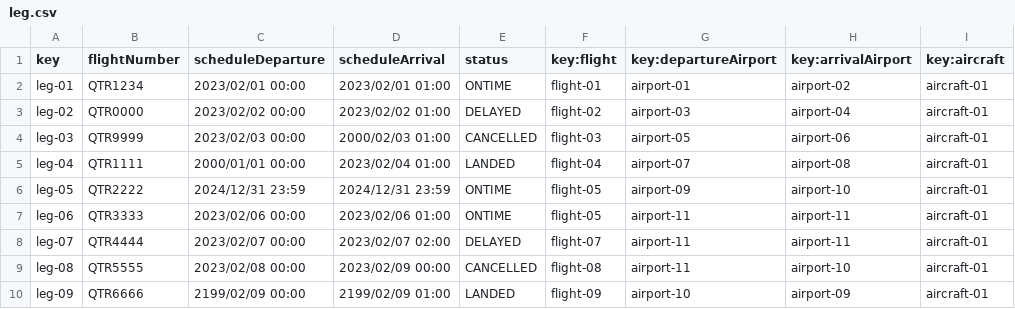
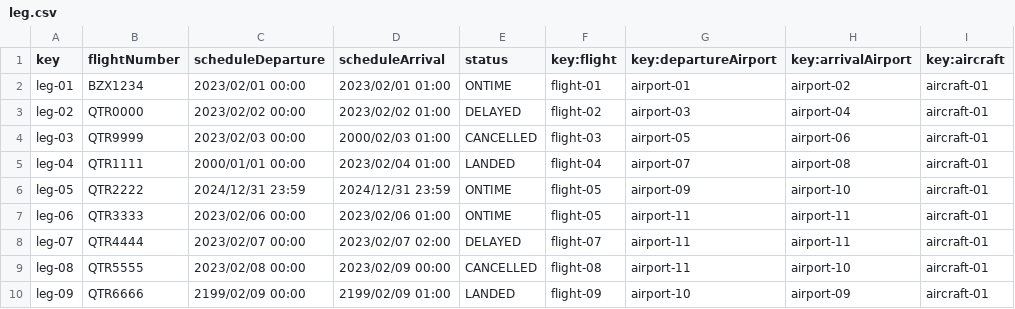
Before and after one commit to DPII-24-25/Acme-ANS-D, a CSV file: src/main/resources/WEB-INF/data/sample/leg.csv, drawn as a sheet.

```diff
--- a/src/main/resources/WEB-INF/data/sample/leg.csv
+++ b/src/main/resources/WEB-INF/data/sample/leg.csv
@@ -1,3 +1,3 @@
 key,flightNumber,scheduleDeparture,scheduleArrival,status,key:flight,key:departureAirport,key:arrivalAirport,key:aircraft
-leg-01,QTR1234,2023/02/01 00:00,2023/02/01 01:00,ONTIME,flight-01,airport-01,airport-02,aircraft-01
+leg-01,BZX1234,2023/02/01 00:00,2023/02/01 01:00,ONTIME,flight-01,airport-01,airport-02,aircraft-01
 leg-02,QTR0000,2023/02/02 00:00,2023/02/02 01:00,DELAYED,flight-02,airport-03,airport-04,aircraft-01
```
Also changed, not shown: src/main/resources/WEB-INF/data/sample/flight.csv, 8 other files.
